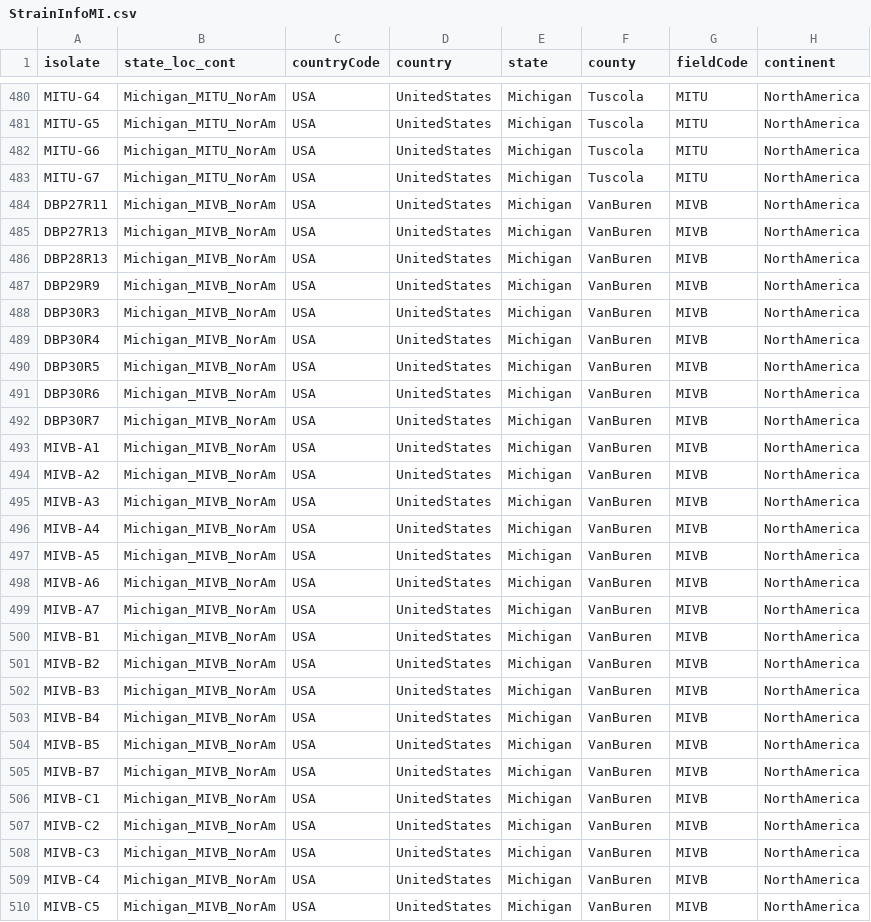
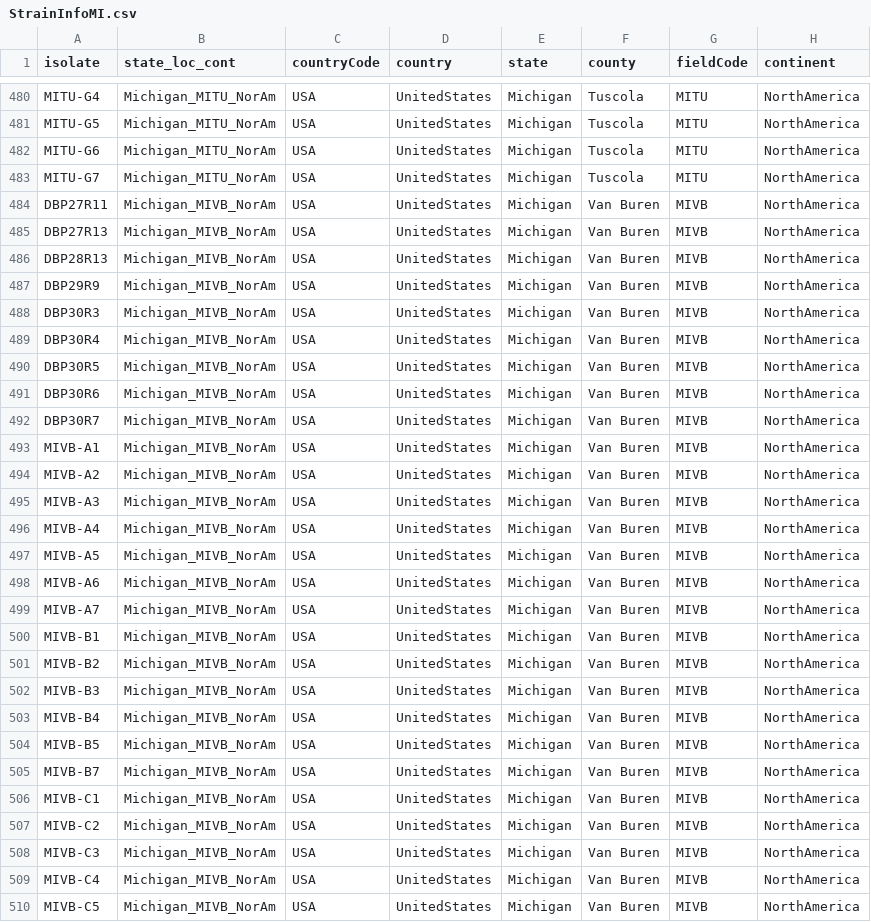
Before and after one commit to wjidea/FvFungicideFluopyram, a CSV file: Data/StrainInfoMI.csv, drawn as a sheet; only a part is shown, gaps mark what is left out; the diff covers the shown part only; the diff names each change by its address in the sheet, - before the commit and + after, or states it on an @@ line.

Commit message:
update relative growth information Update sampling location names Improved code for merging data frame to make Table S1 S2

```diff
--- a/Data/StrainInfoMI.csv
+++ b/Data/StrainInfoMI.csv
-F484:F510 (county): VanBuren
+F484:F510 (county): Van Buren
```
Also changed, not shown: 71 edited cells elsewhere in this file, Data/StrainInfoIL.csv, 4 other files.
